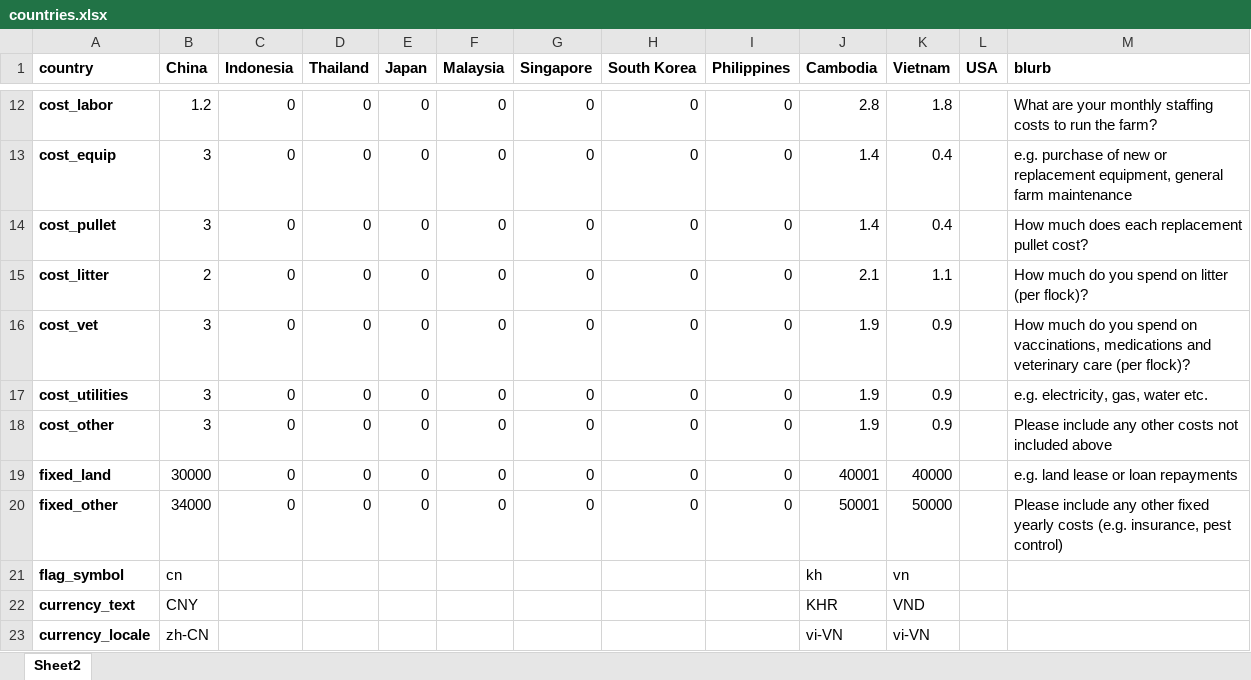
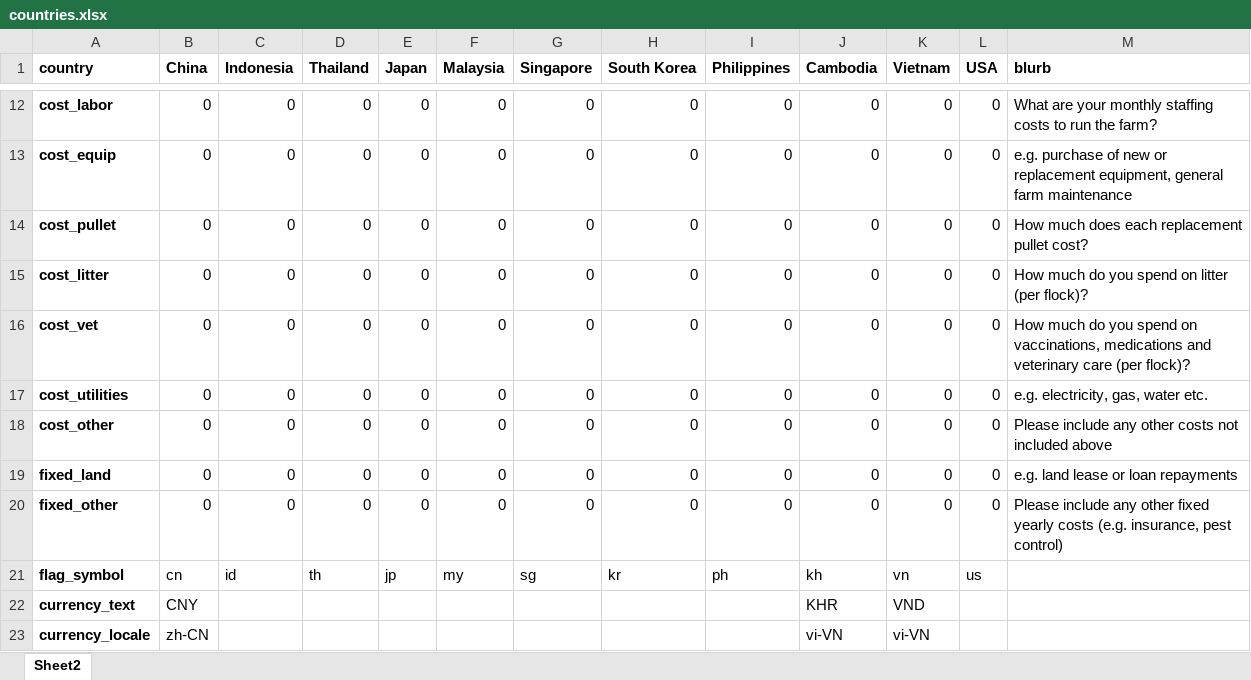
Before and after one commit to djschoo/GFP, an Excel workbook: www/countries.xlsx, sheet Sheet2, drawn as a sheet; only a part is shown, gaps mark what is left out; values as stored, in another font and other column widths than the file's, no borders; the diff covers the shown part only; the diff names each change by its address in the sheet, - before the commit and + after, or states it on an @@ line.

```diff
--- a/www/countries.xlsx (sheet Sheet2)
+++ b/www/countries.xlsx (sheet Sheet2)
-B12 (China): 1.2
+B12 (China): 0
-J12 (Cambodia): 2.8
+J12 (Cambodia): 0
-K12 (Vietnam): 1.8
+K12 (Vietnam): 0
-L12:L20 (USA): (empty)
+L12:L20 (USA): 0
-B13:B14 (China): 3
+B13:B14 (China): 0
-J13:J14 (Cambodia): 1.4
+J13:J14 (Cambodia): 0
-K13:K14 (Vietnam): 0.4
+K13:K14 (Vietnam): 0
-B15 (China): 2
+B15 (China): 0
-J15 (Cambodia): 2.1
+J15 (Cambodia): 0
-K15 (Vietnam): 1.1
+K15 (Vietnam): 0
-B16:B18 (China): 3
+B16:B18 (China): 0
-J16:J18 (Cambodia): 1.9
+J16:J18 (Cambodia): 0
-K16:K18 (Vietnam): 0.9
+K16:K18 (Vietnam): 0
-B19 (China): 30000
+B19 (China): 0
-J19 (Cambodia): 40001
+J19 (Cambodia): 0
-K19 (Vietnam): 40000
+K19 (Vietnam): 0
-B20 (China): 34000
+B20 (China): 0
-J20 (Cambodia): 50001
+J20 (Cambodia): 0
-K20 (Vietnam): 50000
+K20 (Vietnam): 0
-C21 (Indonesia): (empty)
+C21 (Indonesia): id
-D21 (Thailand): (empty)
+D21 (Thailand): th
-E21 (Japan): (empty)
+E21 (Japan): jp
-F21 (Malaysia): (empty)
+F21 (Malaysia): my
-G21 (Singapore): (empty)
+G21 (Singapore): sg
-H21 (South Korea): (empty)
+H21 (South Korea): kr
-I21 (Philippines): (empty)
+I21 (Philippines): ph
-L21 (USA): (empty)
+L21 (USA): us
```
Also changed, not shown: 40 edited cells elsewhere in this sheet, 12 other files.
